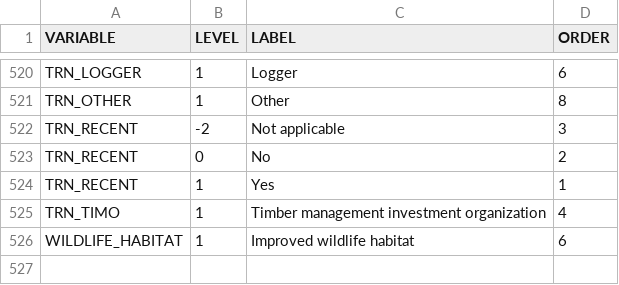
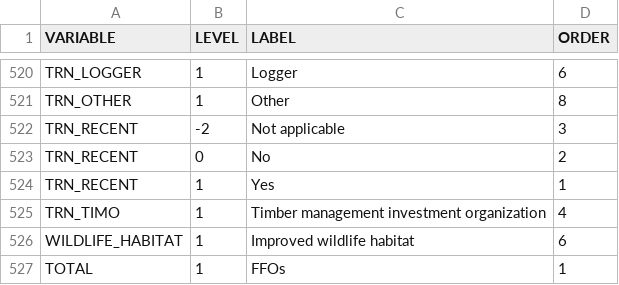
Before and after one commit to familyforestresearchcenter/NWOS-DASH, a CSV file: INPUTS/BASE_2006_FFO/REF_LABEL.csv, drawn as a sheet; only a part is shown, gaps mark what is left out.

```diff
--- a/INPUTS/BASE_2006_FFO/REF_LABEL.csv
+++ b/INPUTS/BASE_2006_FFO/REF_LABEL.csv
@@ -526 +526,2 @@
 "WILDLIFE_HABITAT",1,"Improved wildlife habitat",6
+"TOTAL",1,"FFOs",1
```
Also changed, not shown: INPUTS/BASE_2006_FFO/REF_TABLE_VIZ.csv, INPUTS/BASE_2013_FFO/REF_LABEL.csv, 4 other files.
